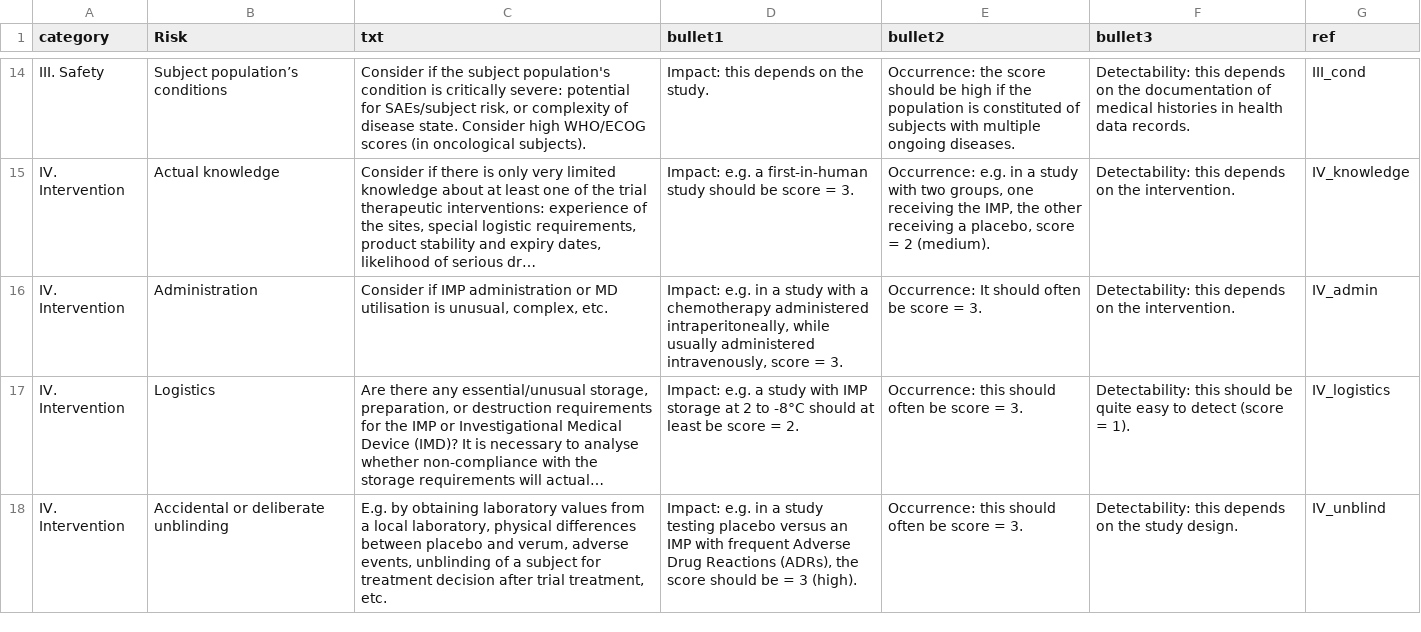
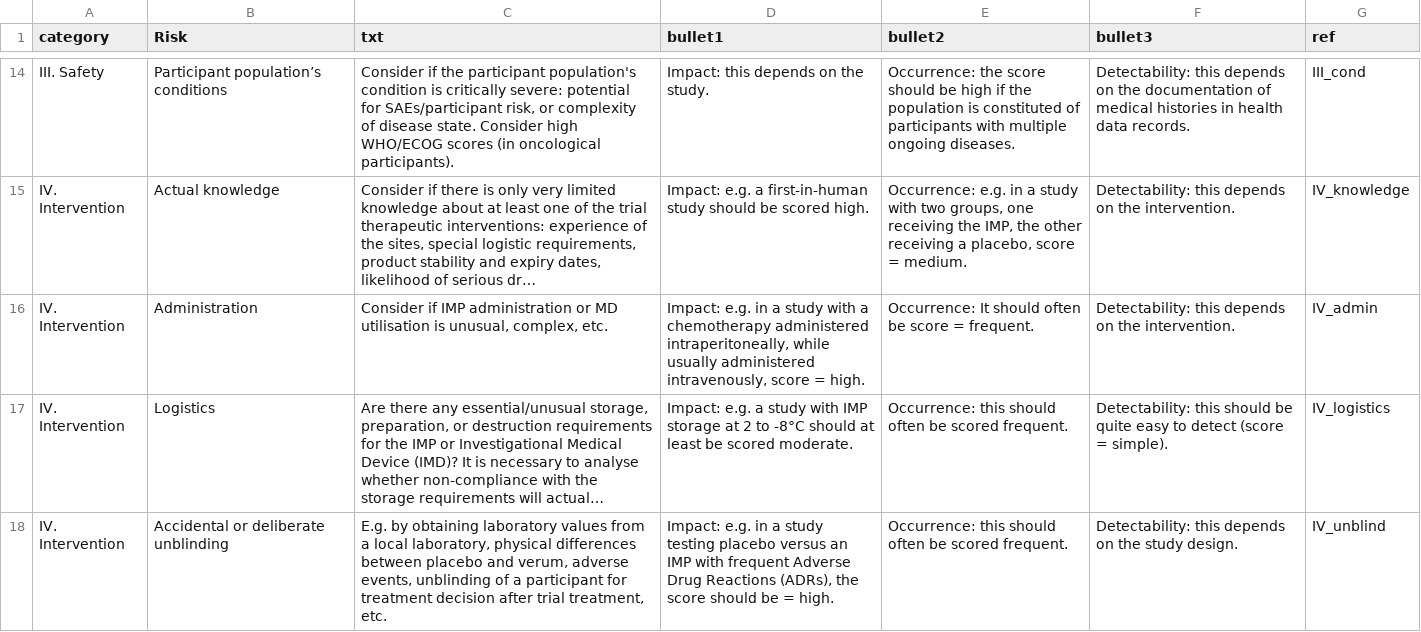
Before and after one commit to SwissClinicalTrialOrganisation/rbmc, a CSV file: texttable.csv, drawn as a sheet; only a part is shown, gaps mark what is left out; long unchanged cells end in …; the diff covers the shown part only; the diff names each change by its address in the sheet, - before the commit and + after, or states it on an @@ line.

```diff
--- a/texttable.csv
+++ b/texttable.csv
-B14 (Risk): Subject population’s conditions
+B14 (Risk): Participant population’s conditions
-C14 (txt): …if the subject population's condition is critically severe: potential for SAEs/subject risk, or complexity of disease state. Consider high WHO/ECOG scores (in oncological subjects).
+C14 (txt): …if the participant population's condition is critically severe: potential for SAEs/participant risk, or complexity of disease state. Consider high WHO/ECOG scores (in oncological participants).
-E14 (bullet2): …constituted of subjects with multiple…
+E14 (bullet2): …constituted of participants with multiple…
-D15 (bullet1): …should be score = 3.
+D15 (bullet1): …should be scored high.
-E15 (bullet2): …score = 2 (medium).
+E15 (bullet2): …score = medium.
-D16 (bullet1): …score = 3.
+D16 (bullet1): …score = high.
-E16 (bullet2): Occurrence: It should often be score = 3.
+E16 (bullet2): Occurrence: It should often be score = frequent.
-D17 (bullet1): …least be score = 2.
+D17 (bullet1): …least be scored moderate.
-E17:E18 (bullet2): …often be score = 3.
+E17:E18 (bullet2): …often be scored frequent.
-F17 (bullet3): …(score = 1).
+F17 (bullet3): …(score = simple).
-C18 (txt): …of a subject for treatment…
+C18 (txt): …of a participant for treatment…
-D18 (bullet1): …be = 3 (high).
+D18 (bullet1): …be = high.
```
Also changed, not shown: 43 edited cells elsewhere in this file, 1 other file.
